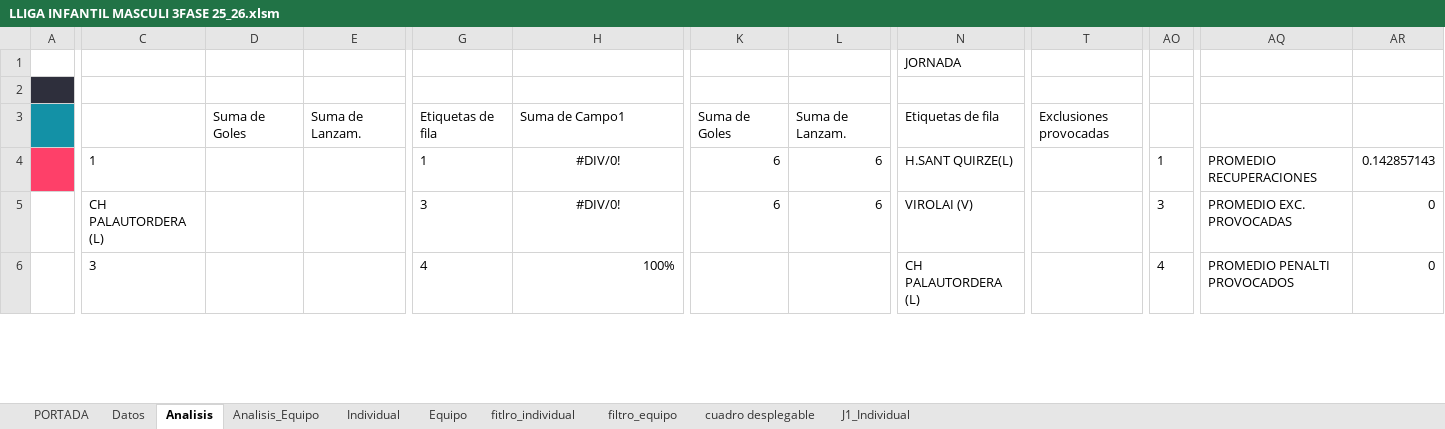
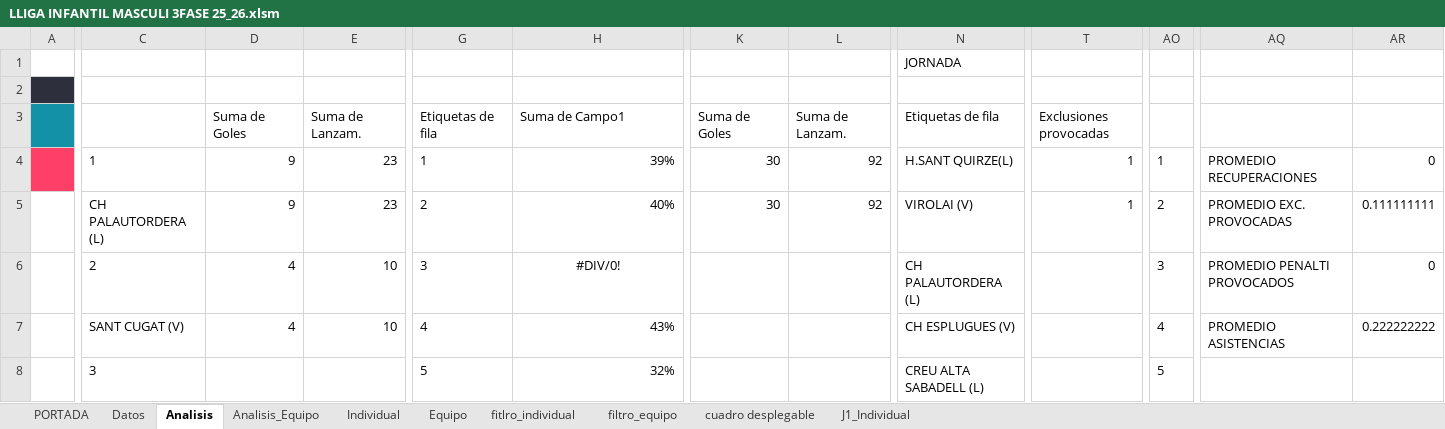
Before and after one commit to leonardoespejo1978-droid/handbol, an Excel workbook: public/LLIGA INFANTIL MASCULI 3FASE 25_26.xlsm, sheet Analisis, drawn as a sheet; only a part is shown, gaps mark what is left out; values as stored, in another font and other column widths than the file's, no borders; charts and pictures not drawn; addresses are those after the commit; rows hold the shown columns only; the diff covers the shown part only; the diff names each change by its address in the sheet, - before the commit and + after, or states it on an @@ line.

```diff
--- a/public/LLIGA INFANTIL MASCULI 3FASE 25_26.xlsm (sheet Analisis)
+++ b/public/LLIGA INFANTIL MASCULI 3FASE 25_26.xlsm (sheet Analisis)
-D4:D5: (empty)
+D4:D5: 9
-E4:E5: (empty)
+E4:E5: 23
-H4: #DIV/0!
+H4: 39%
-H4:H5 alignment: center
+H4:H5 alignment: right
-K4:K5: 6
+K4:K5: 30
-L4:L5: 6
+L4:L5: 92
-T4:T5: (empty)
+T4:T5: 1
-AR4: 0.142857143
+AR4: 0
-G5: 3
+G5: 2
-H5: #DIV/0!
+H5: 40%
-AO5: 3
+AO5: 2
-AR5: 0
+AR5: 0.111111111
+row 6:  | 2 | 4 | 10 | 3 | #DIV/0! |  |  | CH PALAUTORDERA (L) |  | 3 | PROMEDIO PENALTI PROVOCADOS | 0
+row 7:  | SANT CUGAT (V) | 4 | 10 | 4 | 43% |  |  | CH ESPLUGUES (V) |  | 4 | PROMEDIO ASISTENCIAS | 0.222222222
-G8: 4
+G8: 5
-H8: 100%
+H8: 32%
-N8: CH PALAUTORDERA (L)
+N8: CREU ALTA SABADELL (L)
-AO8: 4
+AO8: 5
-AQ8: PROMEDIO PENALTI PROVOCADOS
+AQ8: (empty)
-AR8: 0
+AR8: (empty)
```
Also changed, not shown: 2 added rows, 61 edited cells and cell formats elsewhere in this sheet, sheet Analisis_Equipo, sheet Datos, formulas that keep their value, hidden cells, charts or pictures, 6 other files.
